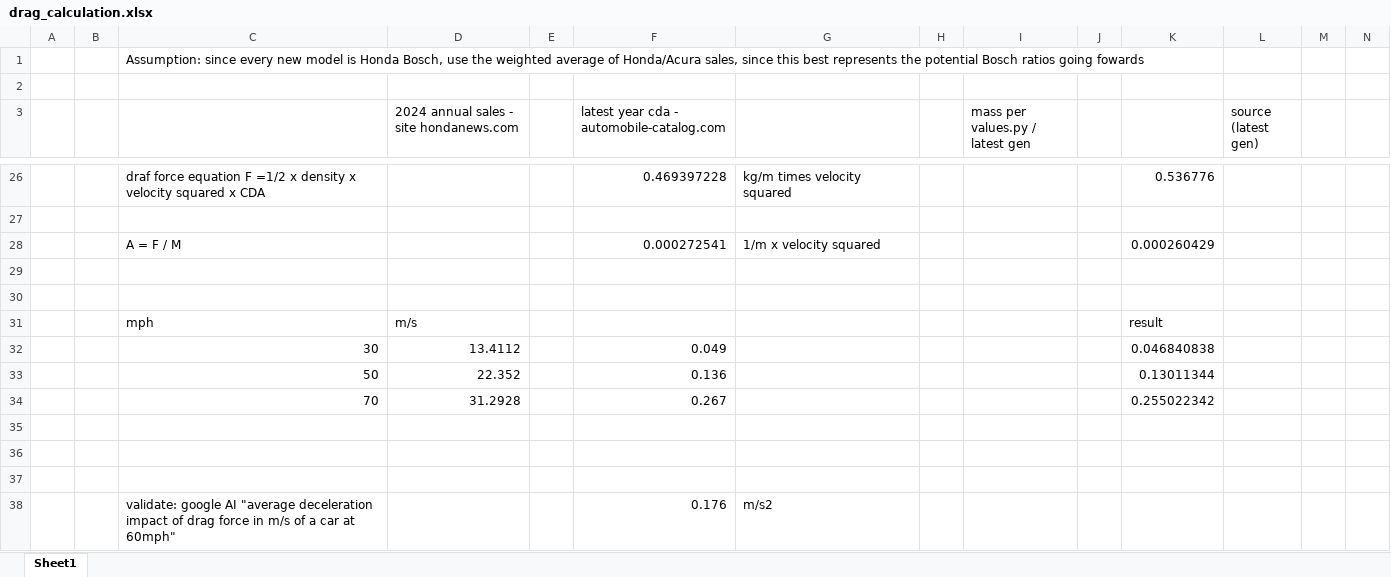
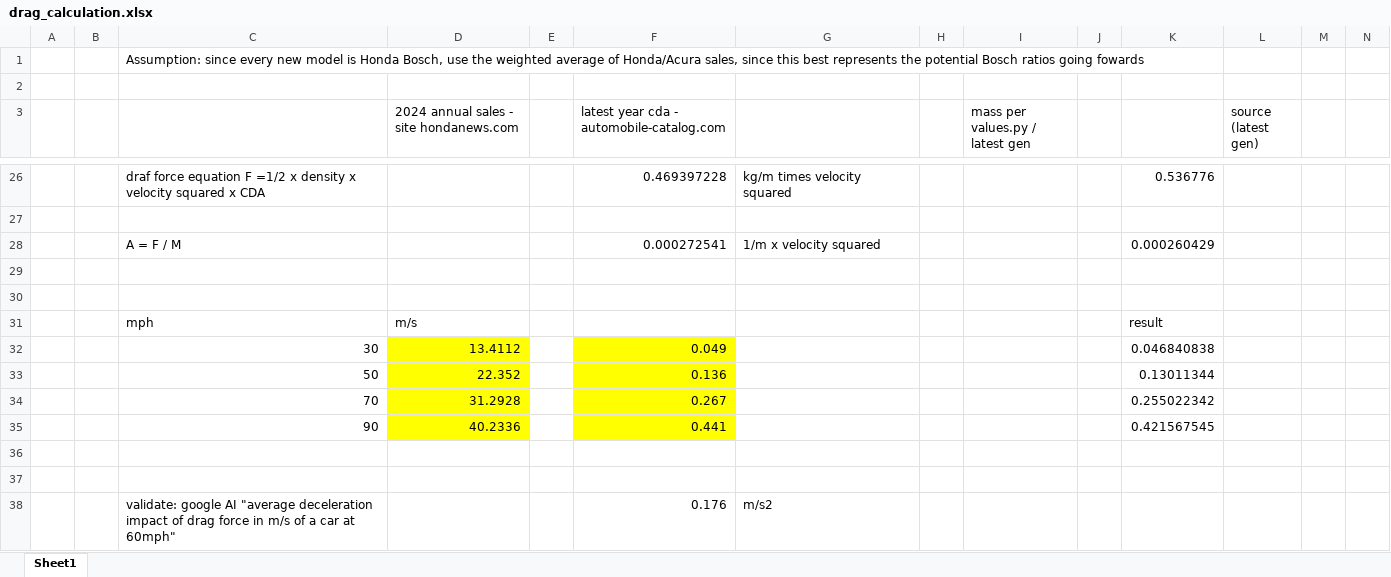
Before and after one commit to mvl-boston/opendbc, an Excel workbook: docs/drag_calculation.xlsx, sheet Sheet1, drawn as a sheet; only a part is shown, gaps mark what is left out; values as stored, in another font and other column widths than the file's, no borders; rows hold the shown columns only; the diff names each change by its address in the sheet, - before the commit and + after, or states it on an @@ line.

Commit message:
Add files via upload

```diff
--- a/docs/drag_calculation.xlsx (sheet Sheet1)
+++ b/docs/drag_calculation.xlsx (sheet Sheet1)
-D32:D35 fill: none
+D32:D35 fill: #FFFF00
-F32:F35 fill: none
+F32:F35 fill: #FFFF00
-row 35: (empty)
+row 35:  |  | 90 | 40.2336 |  | 0.441 |  |  |  |  | 0.421567545
```
